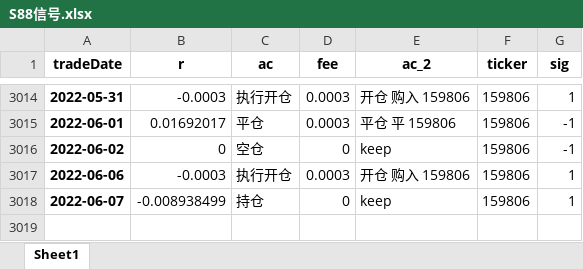
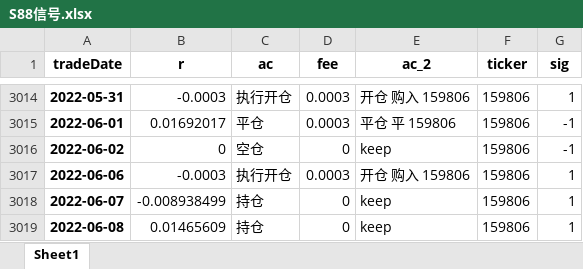
Before and after one commit to quanttrade/product, an Excel workbook: s88_signal/S88信号.xlsx, sheet Sheet1, drawn as a sheet; only a part is shown, gaps mark what is left out; values as stored, in another font and other column widths than the file's, no borders; the diff names each change by its address in the sheet, - before the commit and + after, or states it on an @@ line.

```diff
--- a/s88_signal/S88信号.xlsx (sheet Sheet1)
+++ b/s88_signal/S88信号.xlsx (sheet Sheet1)
+row 3019: 2022-06-08 | 0.01465609 | 持仓 | 0 | keep | 159806 | 1
```
Also changed, not shown: 47 other files.
